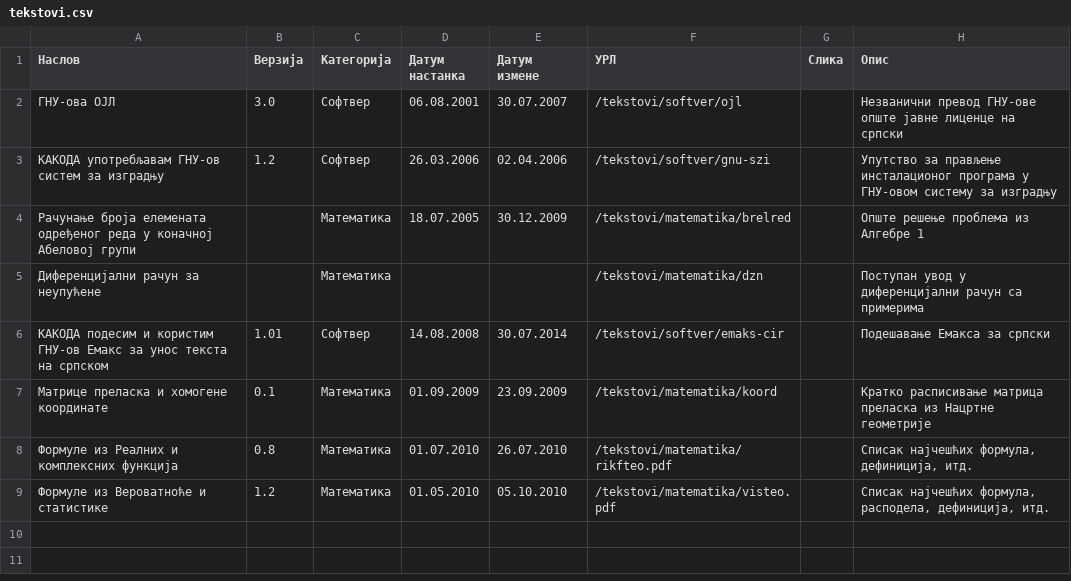
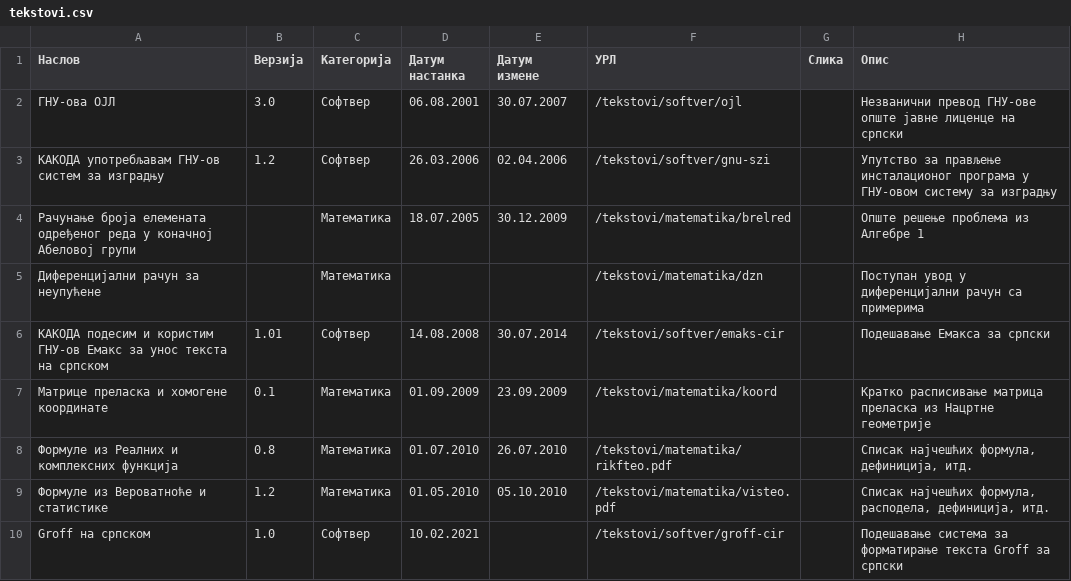
Before and after one commit to Strahinja/strahinja-org-slw, a CSV file: tekstovi/tekstovi.csv, drawn as a sheet.

Commit message:
tekstovi/softver/groff-cir: New article; changed some .do files to better handle article changes
Signed-off-by: Страхиња Радић <contact@strahinja.org>

```diff
--- a/tekstovi/tekstovi.csv
+++ b/tekstovi/tekstovi.csv
@@ -9 +9,2 @@
 "Формуле из Вероватноће и статистике","1.2","Математика","01.05.2010","05.10.2010","/tekstovi/matematika/visteo.pdf","","Списак најчешћих формула, расподела, дефиниција, итд."
+"Groff на српском","1.0","Софтвер","10.02.2021","","/tekstovi/softver/groff-cir","","Подешавање система за форматирање текста Groff за српски"
```
Also changed, not shown: 18 other files.
